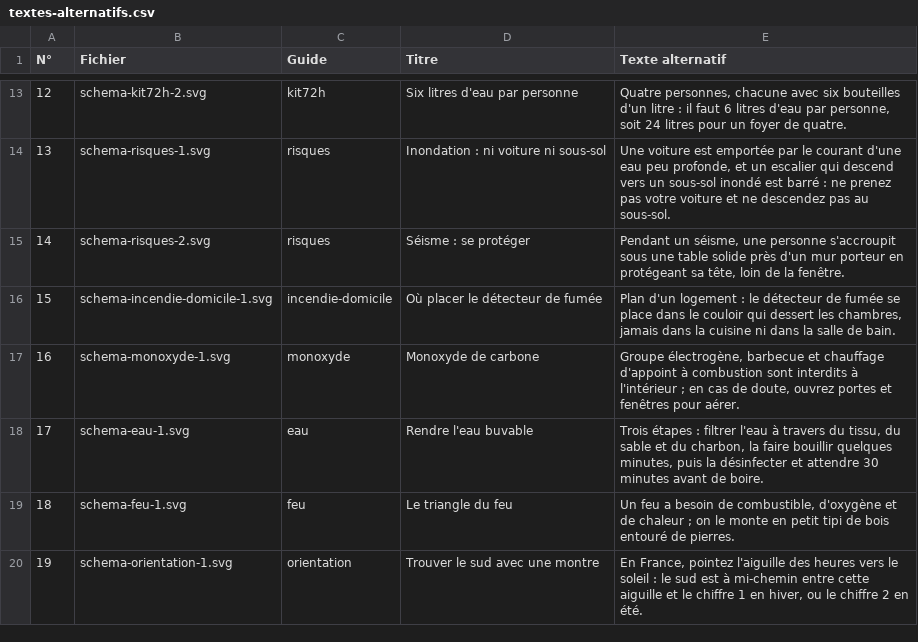
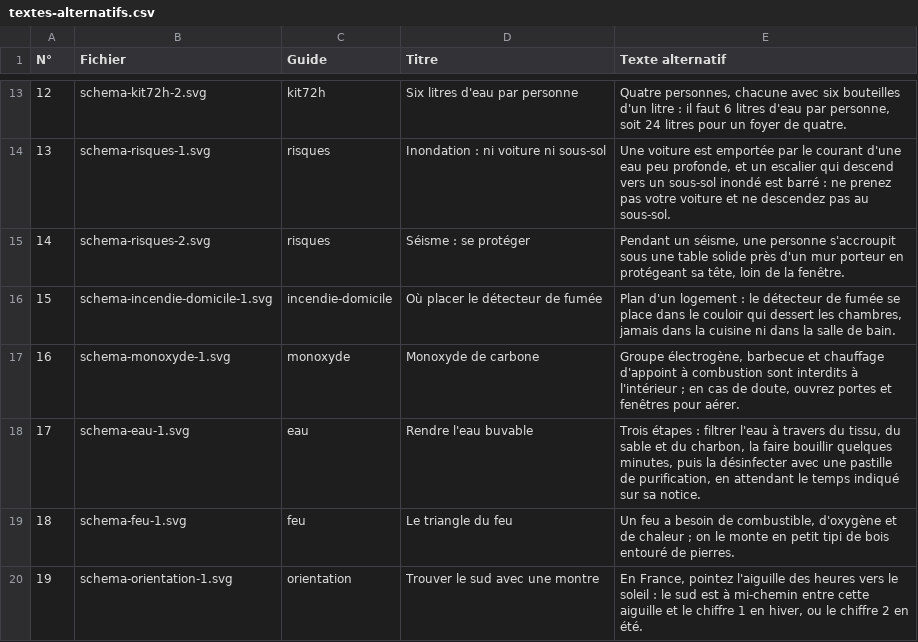
Before and after one commit to devillelonguebenjamin-commits/HUMAN, a CSV file: contenus/guides/schemas/textes-alternatifs.csv, drawn as a sheet; only a part is shown, gaps mark what is left out.

```diff
--- a/contenus/guides/schemas/textes-alternatifs.csv
+++ b/contenus/guides/schemas/textes-alternatifs.csv
@@ -17,3 +17,3 @@ N°;Fichier;Guide;Titre;Texte alternatif
 16;schema-monoxyde-1.svg;monoxyde;Monoxyde de carbone;"Groupe électrogène, barbecue et chauffage d'appoint à combustion sont interdits à l'intérieur ; en cas de doute, ouvrez portes et fenêtres pour aérer."
-17;schema-eau-1.svg;eau;Rendre l'eau buvable;Trois étapes : filtrer l'eau à travers du tissu, du sable et du charbon, la faire bouillir quelques minutes, puis la désinfecter et attendre 30 minutes avant de boire.
+17;schema-eau-1.svg;eau;Rendre l'eau buvable;Trois étapes : filtrer l'eau à travers du tissu, du sable et du charbon, la faire bouillir quelques minutes, puis la désinfecter avec une pastille de purification, en attendant le temps indiqué sur sa notice.
 18;schema-feu-1.svg;feu;Le triangle du feu;"Un feu a besoin de combustible, d'oxygène et de chaleur ; on le monte en petit tipi de bois entouré de pierres."
```
Also changed, not shown: 27 other files.
